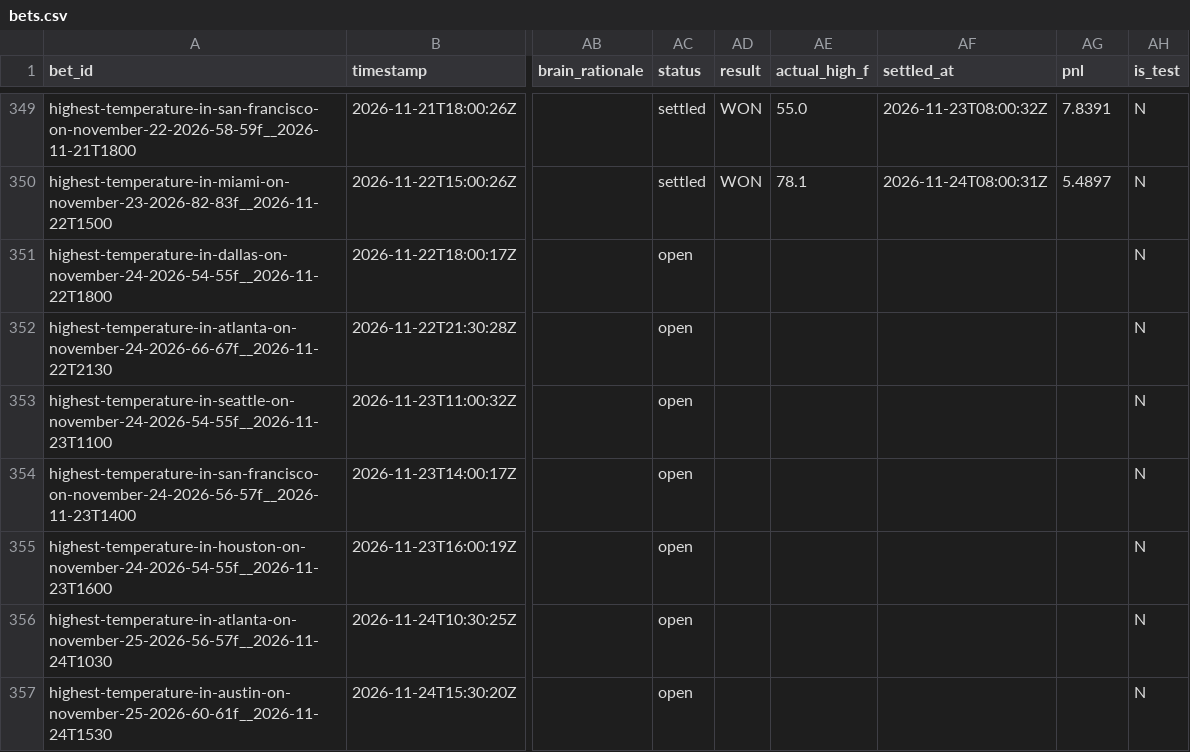
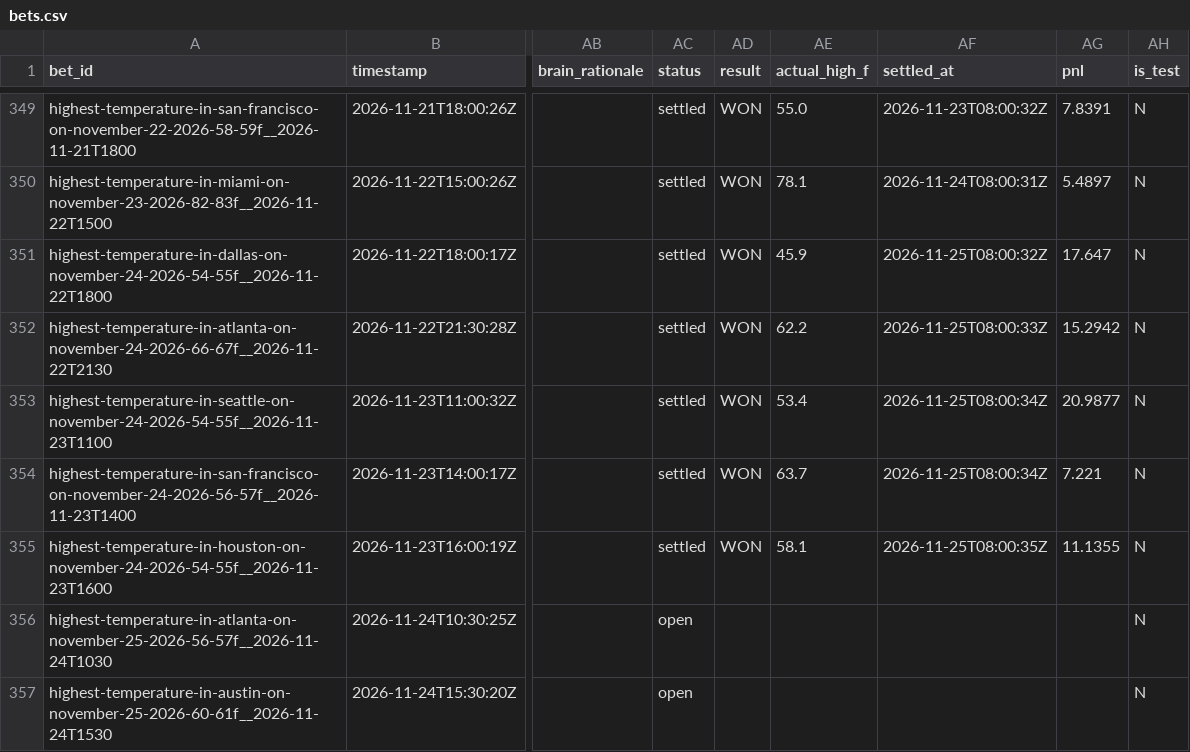
Before and after one commit to user-kv/polymarket-desk, a CSV file: papertrader/data/bets.csv, drawn as a sheet; only a part is shown, gaps mark what is left out; the diff names each change by its address in the sheet, - before the commit and + after, or states it on an @@ line.

```diff
--- a/papertrader/data/bets.csv
+++ b/papertrader/data/bets.csv
-AC351:AC355 (status): open
+AC351:AC355 (status): settled
-AD351:AD355 (result): (empty)
+AD351:AD355 (result): WON
-AE351 (actual_high_f): (empty)
+AE351 (actual_high_f): 45.9
-AF351 (settled_at): (empty)
+AF351 (settled_at): 2026-11-25T08:00:32Z
-AG351 (pnl): (empty)
+AG351 (pnl): 17.647
-AE352 (actual_high_f): (empty)
+AE352 (actual_high_f): 62.2
-AF352 (settled_at): (empty)
+AF352 (settled_at): 2026-11-25T08:00:33Z
-AG352 (pnl): (empty)
+AG352 (pnl): 15.2942
-AE353 (actual_high_f): (empty)
+AE353 (actual_high_f): 53.4
-AF353:AF354 (settled_at): (empty)
+AF353:AF354 (settled_at): 2026-11-25T08:00:34Z
-AG353 (pnl): (empty)
+AG353 (pnl): 20.9877
-AE354 (actual_high_f): (empty)
+AE354 (actual_high_f): 63.7
-AG354 (pnl): (empty)
+AG354 (pnl): 7.221
-AE355 (actual_high_f): (empty)
+AE355 (actual_high_f): 58.1
-AF355 (settled_at): (empty)
+AF355 (settled_at): 2026-11-25T08:00:35Z
-AG355 (pnl): (empty)
+AG355 (pnl): 11.1355
```
Also changed, not shown: 3 other files.
